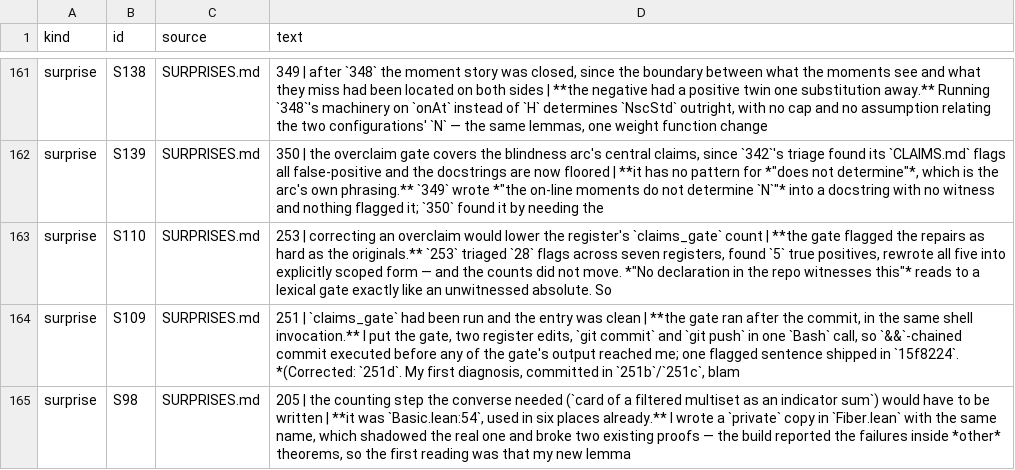
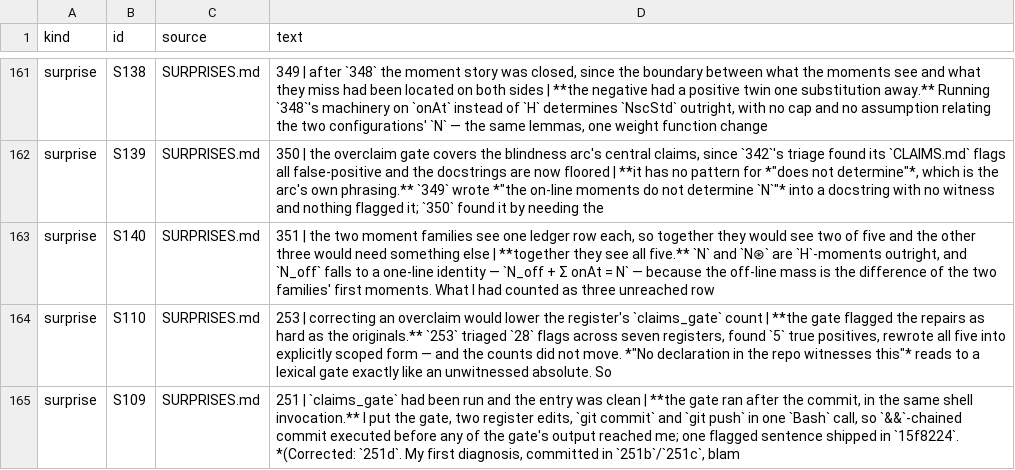
Before and after one commit to LaPingvino/riemann-overlay, a TSV file: forensics/process_index.tsv, drawn as a sheet; only a part is shown, gaps mark what is left out; the shorter side is filled out with more unchanged rows; the diff names each change by its address in the sheet, - before the commit and + after, or states it on an @@ line.

Commit message:
351: the two families together
Optimal.ledger_determined_by_both_moment_families: agreement on the
H-moments and the on-moments forces all five ledger rows equal. N and
Nstar are H-moments at 1 and 2; N_sc is 346; NscStd is 349; and N_off
closes by Noff_add_onMoment_one — Noff + sum onAt = N — since the
off-line mass is the difference of the two families' first moments.

S140: I expected three rows out of reach and none were. N and Nstar are
H-moments outright, which I had not counted, and N_off is a subtraction
away. Checking each row beat trusting the count.

Wildcard: does the joint reach the profile? No.
profile_not_determined_by_both_families — two two-atom configurations with
profiles {(3,2),(5,2)} and {(3,0),(5,4)}: mass multiset {3,5} both sides
so every H-moment agrees, on-line counts {1,3} both sides so every
on-moment agrees, profiles differ. Two marginals do not pin a joint.

The pair has all five ledger rows equal, which the piece requires — so it
is about the joint distribution and not about the ledger, and the two
halves check each other.

Snag bin 2: duplication_floor 25 -> 26, the fifth route to a row. Shares
its five-way conjunction with Fiber.ledger_determined (651), which reaches
it from pointwise (ordinates, offAt) agreement; neither implies the other.
Raised with the reason recorded.

Also weakened a might-mean the gate did not catch: "the ledger is exactly
as legible as the pair of marginals" assumed a converse that is false —
oddAtoms_not_determined_by_ledger already shows the ledger does not
determine the marginals.

Build green (8862 jobs), sorries 0, axioms 0, warnings 54, duplication
floor 26, overclaim floor 203 (clean, third cycle running), session_gate
16/16 in its own call.

```diff
--- a/forensics/process_index.tsv
+++ b/forensics/process_index.tsv
+row 163: surprise | S140 | SURPRISES.md | 351 | the two moment families see one ledger row each, so together they would see two of five and the other three would need something else | **together they see all five.** `N` and `N⊛` are `H`-moments outright, and `N_off` falls to a one-line identity — `N_off + Σ onAt = N` — because the off-line mass is the difference of the two families' first moments. What I had counted as three unreached row
```
Also changed, not shown: 9 other files.
